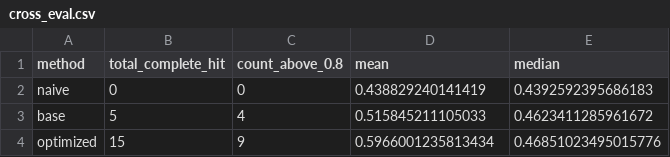
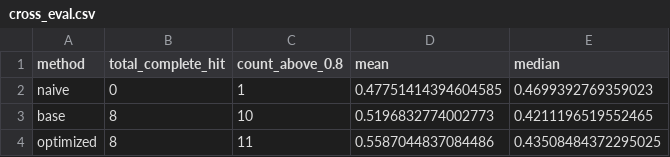
Before and after one commit to wayne-wang-1119/performant-agentic-framework, a CSV file: data/cross_eval.csv, drawn as a sheet.

```diff
--- a/data/cross_eval.csv
+++ b/data/cross_eval.csv
@@ -1,4 +1,4 @@
 method,total_complete_hit,count_above_0.8,mean,median
-naive,0,0,0.438829240141419,0.4392592395686183
-base,5,4,0.515845211105033,0.4623411285961672
-optimized,15,9,0.5966001235813434,0.46851023495015776
+naive,0,1,0.47751414394604585,0.4699392769359023
+base,8,10,0.5196832774002773,0.4211196519552465
+optimized,8,11,0.5587044837084486,0.43508484372295025
```
Also changed, not shown: 12 other files.
